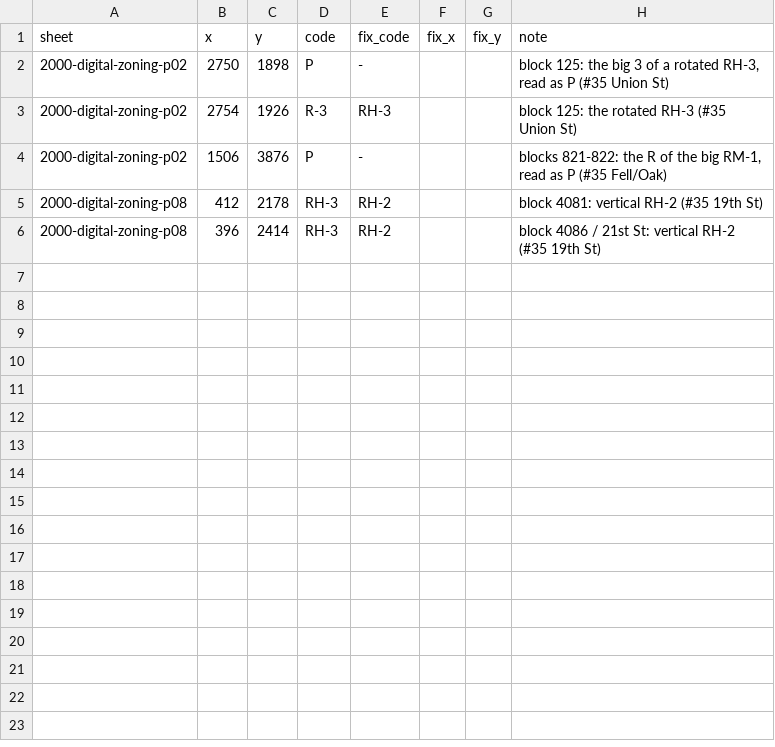
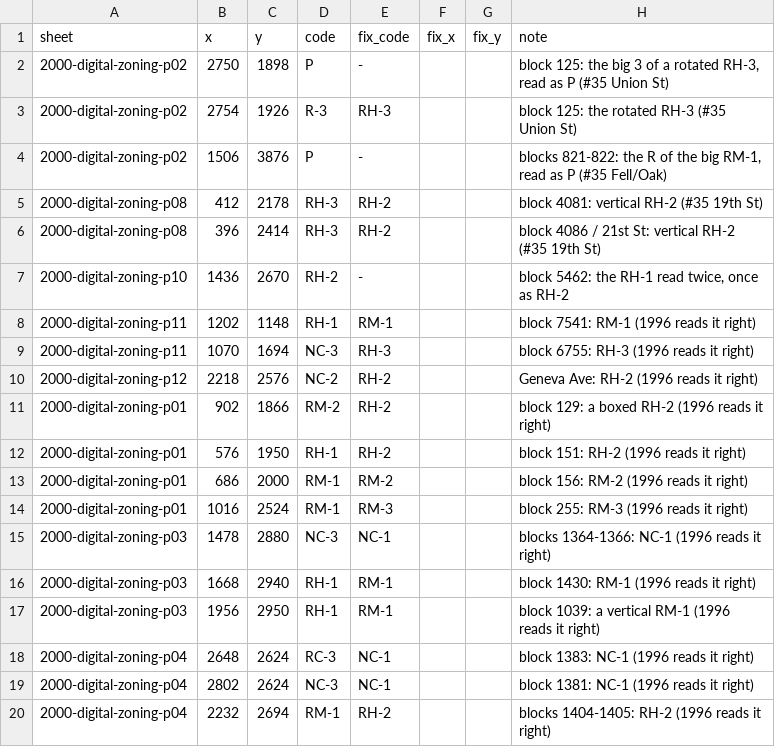
Before and after one commit to Grow-SF/sfzoning, a CSV file: pipeline/inputs/2000-digital-zoning/label_fixes.csv, drawn as a sheet; the diff names each change by its address in the sheet, - before the commit and + after, or states it on an @@ line.

```diff
--- a/pipeline/inputs/2000-digital-zoning/label_fixes.csv
+++ b/pipeline/inputs/2000-digital-zoning/label_fixes.csv
+row 7: 2000-digital-zoning-p10 | 1436 | 2670 | RH-2 | - |  |  | block 5462: the RH-1 read twice, once as RH-2
+row 8: 2000-digital-zoning-p11 | 1202 | 1148 | RH-1 | RM-1 |  |  | block 7541: RM-1 (1996 reads it right)
+row 9: 2000-digital-zoning-p11 | 1070 | 1694 | NC-3 | RH-3 |  |  | block 6755: RH-3 (1996 reads it right)
+row 10: 2000-digital-zoning-p12 | 2218 | 2576 | NC-2 | RH-2 |  |  | Geneva Ave: RH-2 (1996 reads it right)
+row 11: 2000-digital-zoning-p01 | 902 | 1866 | RM-2 | RH-2 |  |  | block 129: a boxed RH-2 (1996 reads it right)
+row 12: 2000-digital-zoning-p01 | 576 | 1950 | RH-1 | RH-2 |  |  | block 151: RH-2 (1996 reads it right)
+row 13: 2000-digital-zoning-p01 | 686 | 2000 | RM-1 | RM-2 |  |  | block 156: RM-2 (1996 reads it right)
+row 14: 2000-digital-zoning-p01 | 1016 | 2524 | RM-1 | RM-3 |  |  | block 255: RM-3 (1996 reads it right)
+row 15: 2000-digital-zoning-p03 | 1478 | 2880 | NC-3 | NC-1 |  |  | blocks 1364-1366: NC-1 (1996 reads it right)
+row 16: 2000-digital-zoning-p03 | 1668 | 2940 | RH-1 | RM-1 |  |  | block 1430: RM-1 (1996 reads it right)
+row 17: 2000-digital-zoning-p03 | 1956 | 2950 | RH-1 | RM-1 |  |  | block 1039: a vertical RM-1 (1996 reads it right)
+row 18: 2000-digital-zoning-p04 | 2648 | 2624 | RC-3 | NC-1 |  |  | block 1383: NC-1 (1996 reads it right)
+row 19: 2000-digital-zoning-p04 | 2802 | 2624 | NC-3 | NC-1 |  |  | block 1381: NC-1 (1996 reads it right)
+row 20: 2000-digital-zoning-p04 | 2232 | 2694 | RM-1 | RH-2 |  |  | blocks 1404-1405: RH-2 (1996 reads it right)
```
Also changed, not shown: 1 other file.
